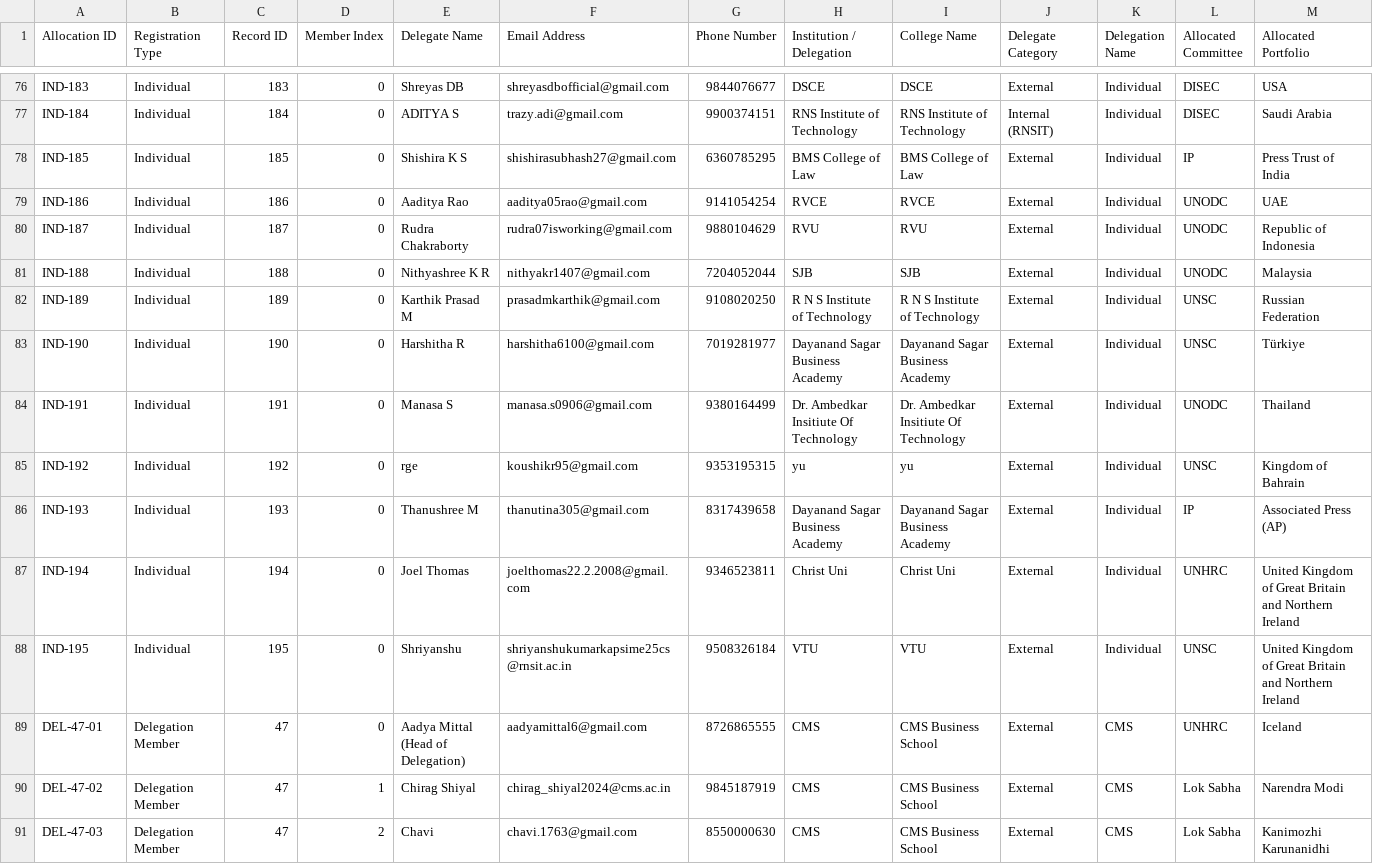
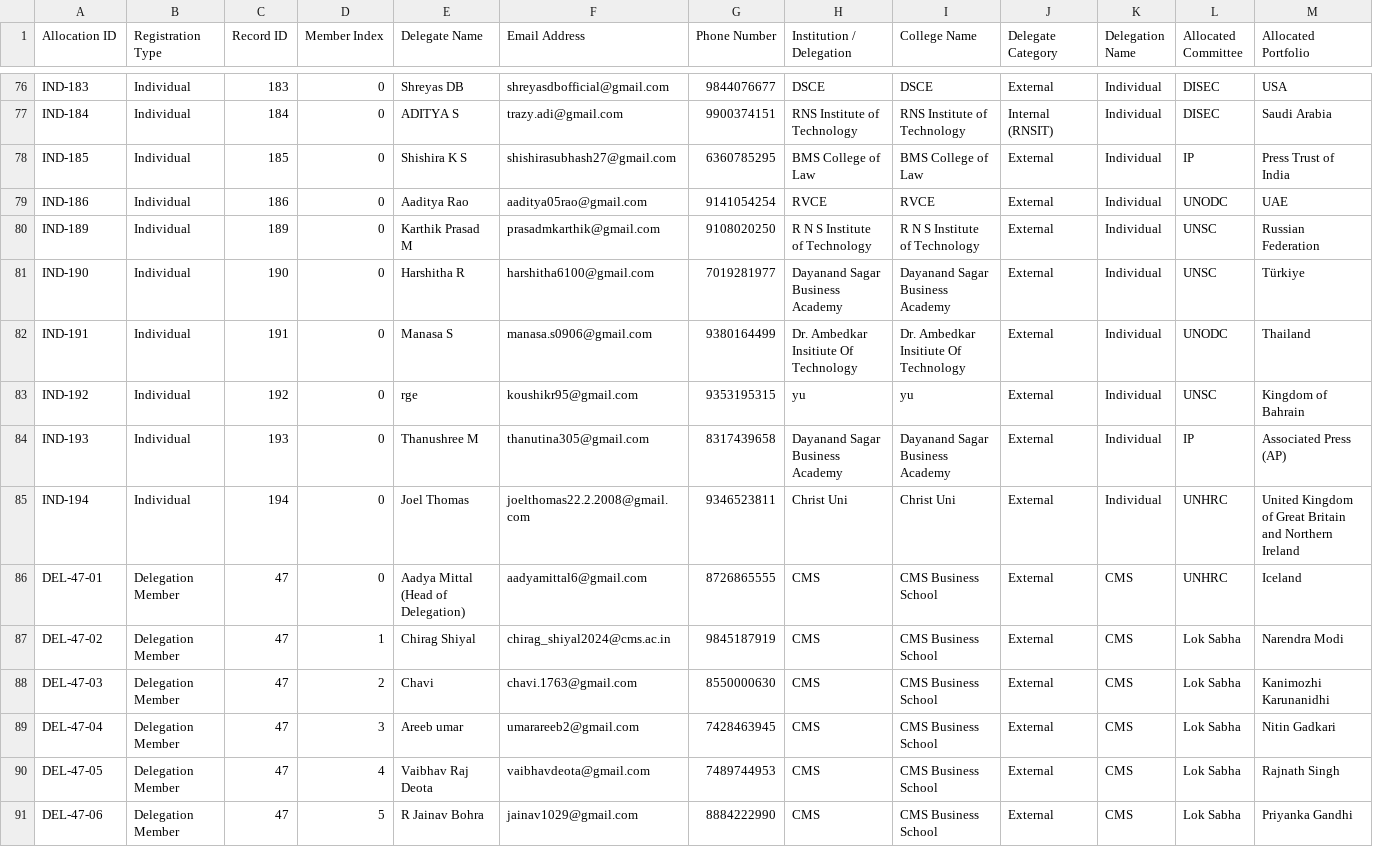
Before and after one commit to RNSITMUN/MUN, a CSV file: data/allocations.csv, drawn as a sheet; only a part is shown, gaps mark what is left out; the shorter side is filled out with more unchanged rows; rows hold the shown columns only; the diff names each change by its address in the sheet, - before the commit and + after, or states it on an @@ line.

Commit message:
feat: remove delegates IND-187, IND-188, IND-195 and sync 169 accredited delegates

```diff
--- a/data/allocations.csv
+++ b/data/allocations.csv
-row 80: IND-187 | Individual | 187 | 0 | Rudra Chakraborty | rudra07isworking@gmail.com | 9880104629 | RVU | RVU | External | Individual | UNODC | Republic of Indonesia
-row 81: IND-188 | Individual | 188 | 0 | Nithyashree K R | nithyakr1407@gmail.com | 7204052044 | SJB | SJB | External | Individual | UNODC | Malaysia
-row 88: IND-195 | Individual | 195 | 0 | Shriyanshu | shriyanshukumarkapsime25cs@rnsit.ac.in | 9508326184 | VTU | VTU | External | Individual | UNSC | United Kingdom of Great Britain and Northern Ireland
```
Also changed, not shown: public/allocations.csv, public/qrs/hub-links.csv, 6 other files.
